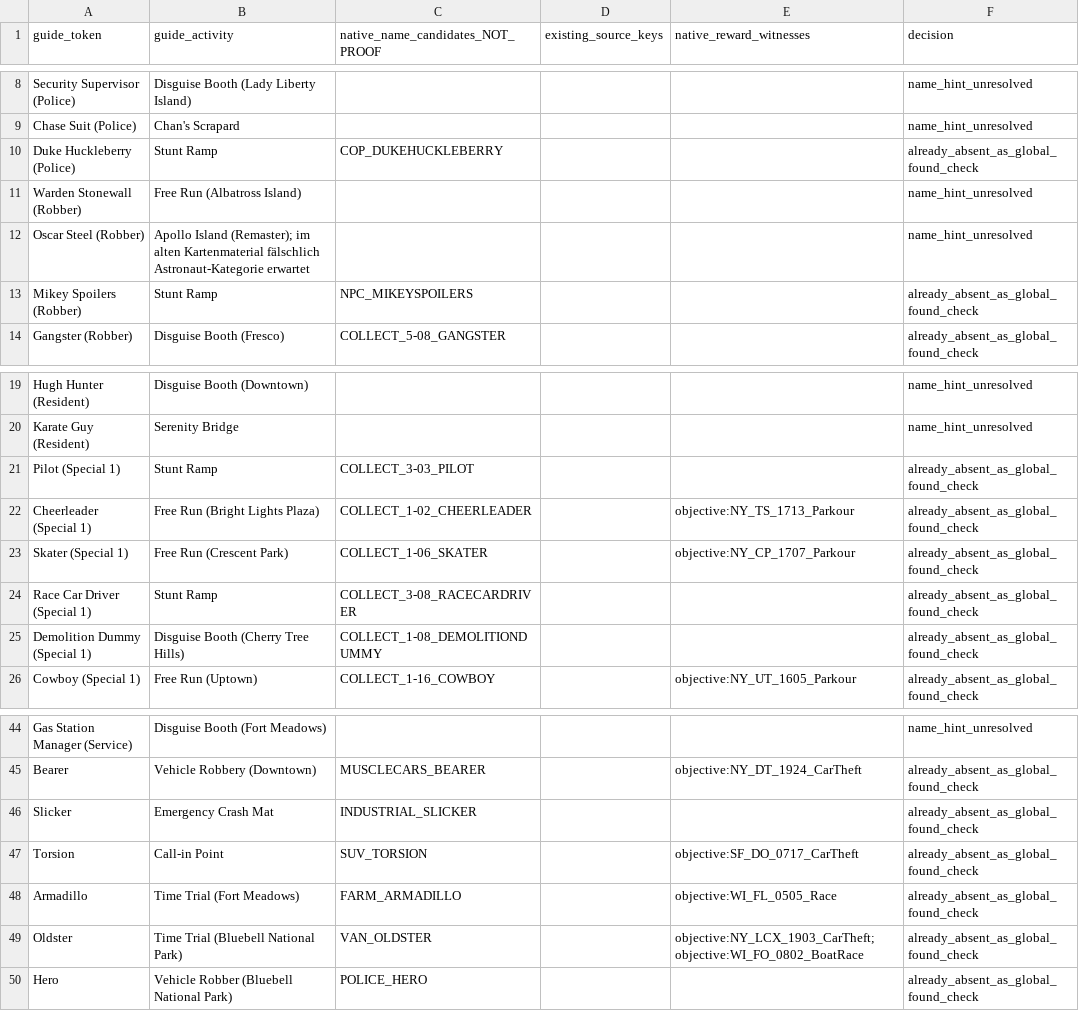
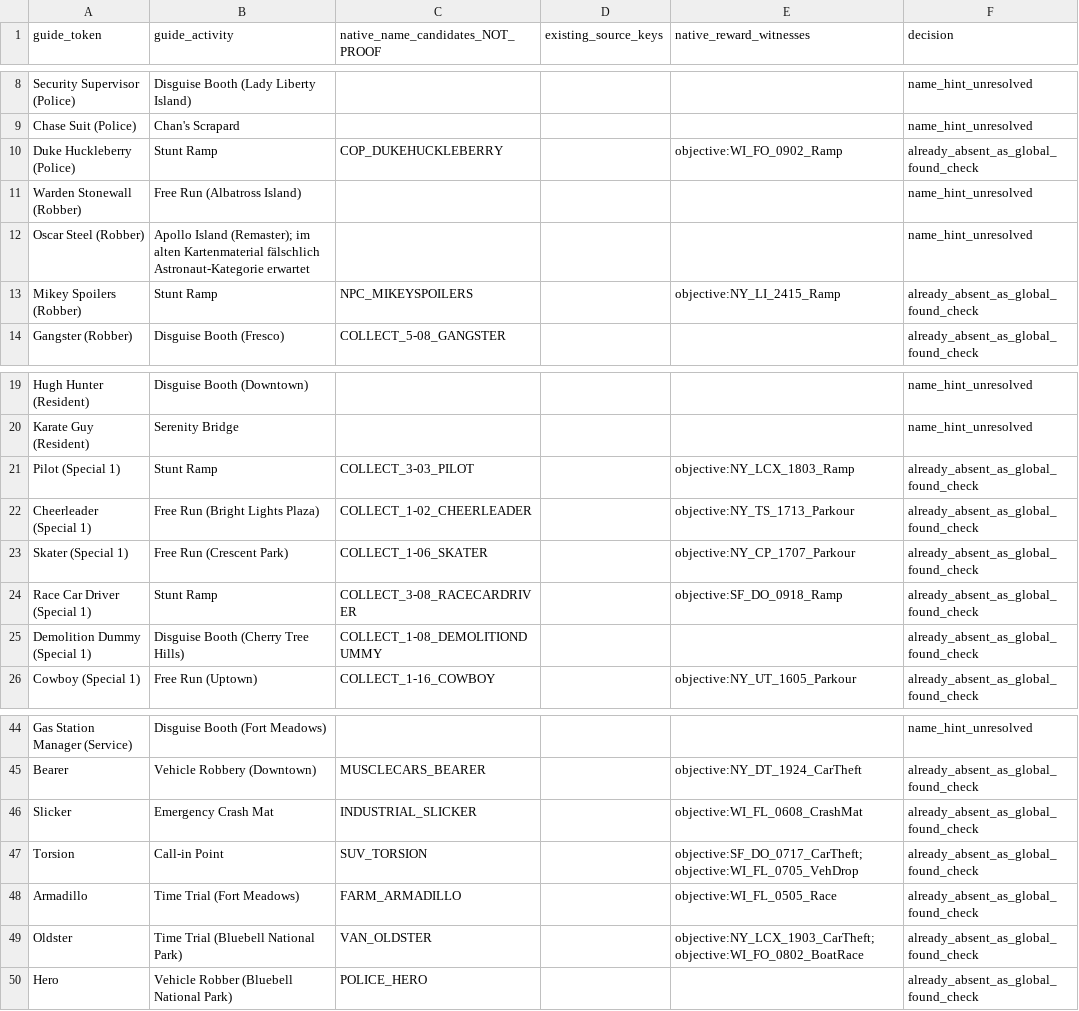
Before and after one commit to mariokirby1703/Lumas-Archipelago, a CSV file: worlds/lego_city_undercover/docs/research/sheet_excluded_token_review.csv, drawn as a sheet; only a part is shown, gaps mark what is left out; the diff covers the shown part only.

```diff
--- a/worlds/lego_city_undercover/docs/research/sheet_excluded_token_review.csv
+++ b/worlds/lego_city_undercover/docs/research/sheet_excluded_token_review.csv
@@ -9,6 +9,6 @@ Security Supervisor (Police),Disguise Booth (Lady Liberty Island),,,,name_hint_u
 Chase Suit (Police),Chan's Scrapard,,,,name_hint_unresolved
-Duke Huckleberry (Police),Stunt Ramp,COP_DUKEHUCKLEBERRY,,,already_absent_as_global_found_check
+Duke Huckleberry (Police),Stunt Ramp,COP_DUKEHUCKLEBERRY,,objective:WI_FO_0902_Ramp,already_absent_as_global_found_check
 Warden Stonewall (Robber),Free Run (Albatross Island),,,,name_hint_unresolved
 Oscar Steel (Robber),Apollo Island (Remaster); im alten Kartenmaterial fälschlich Astronaut-Kategorie erwartet,,,,name_hint_unresolved
-Mikey Spoilers (Robber),Stunt Ramp,NPC_MIKEYSPOILERS,,,already_absent_as_global_found_check
+Mikey Spoilers (Robber),Stunt Ramp,NPC_MIKEYSPOILERS,,objective:NY_LI_2415_Ramp,already_absent_as_global_found_check
 Gangster (Robber),Disguise Booth (Fresco),COLLECT_5-08_GANGSTER,,,already_absent_as_global_found_check
@@ -20,6 +20,6 @@ Hugh Hunter (Resident),Disguise Booth (Downtown),,,,name_hint_unresolved
 Karate Guy (Resident),Serenity Bridge,,,,name_hint_unresolved
-Pilot (Special 1),Stunt Ramp,COLLECT_3-03_PILOT,,,already_absent_as_global_found_check
+Pilot (Special 1),Stunt Ramp,COLLECT_3-03_PILOT,,objective:NY_LCX_1803_Ramp,already_absent_as_global_found_check
 Cheerleader (Special 1),Free Run (Bright Lights Plaza),COLLECT_1-02_CHEERLEADER,,objective:NY_TS_1713_Parkour,already_absent_as_global_found_check
 Skater (Special 1),Free Run (Crescent Park),COLLECT_1-06_SKATER,,objective:NY_CP_1707_Parkour,already_absent_as_global_found_check
-Race Car Driver (Special 1),Stunt Ramp,COLLECT_3-08_RACECARDRIVER,,,already_absent_as_global_found_check
+Race Car Driver (Special 1),Stunt Ramp,COLLECT_3-08_RACECARDRIVER,,objective:SF_DO_0918_Ramp,already_absent_as_global_found_check
 Demolition Dummy (Special 1),Disguise Booth (Cherry Tree Hills),COLLECT_1-08_DEMOLITIONDUMMY,,,already_absent_as_global_found_check
@@ -45,4 +45,4 @@ Gas Station Manager (Service),Disguise Booth (Fort Meadows),,,,name_hint_unresol
 Bearer,Vehicle Robbery (Downtown),MUSCLECARS_BEARER,,objective:NY_DT_1924_CarTheft,already_absent_as_global_found_check
-Slicker,Emergency Crash Mat,INDUSTRIAL_SLICKER,,,already_absent_as_global_found_check
-Torsion,Call-in Point,SUV_TORSION,,objective:SF_DO_0717_CarTheft,already_absent_as_global_found_check
+Slicker,Emergency Crash Mat,INDUSTRIAL_SLICKER,,objective:WI_FL_0608_CrashMat,already_absent_as_global_found_check
+Torsion,Call-in Point,SUV_TORSION,,objective:SF_DO_0717_CarTheft;objective:WI_FL_0705_VehDrop,already_absent_as_global_found_check
 Armadillo,Time Trial (Fort Meadows),FARM_ARMADILLO,,objective:WI_FL_0505_Race,already_absent_as_global_found_check
```
Also changed, not shown: 22 edited cells elsewhere in this file, worlds/lego_city_undercover/docs/research/token_reward_review.csv, 39 other files.
